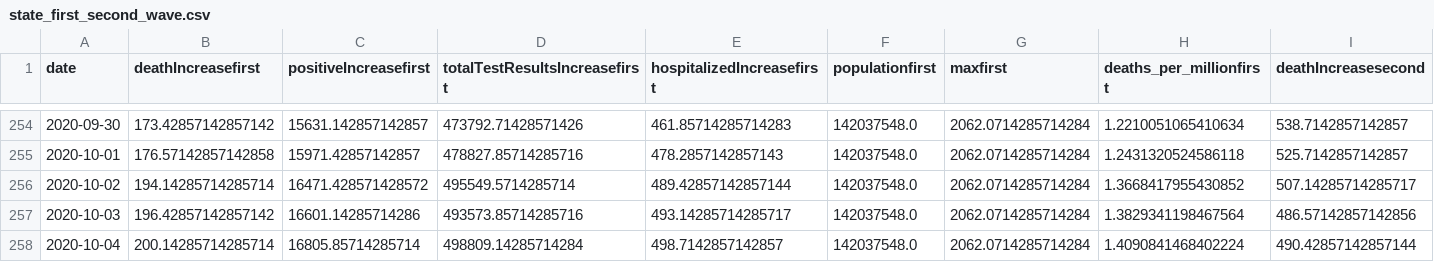
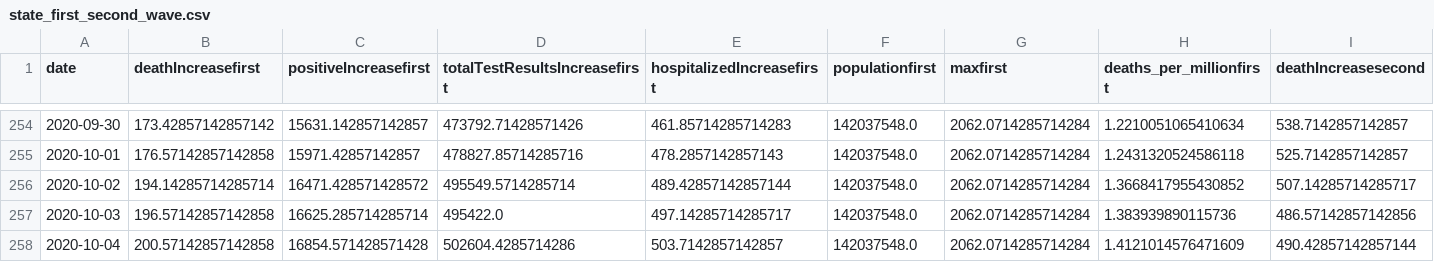
Before and after one commit to jvanderberg/covid-19, a CSV file: state_first_second_wave.csv, drawn as a sheet; only a part is shown, gaps mark what is left out; the diff names each change by its address in the sheet, - before the commit and + after, or states it on an @@ line.

```diff
--- a/state_first_second_wave.csv
+++ b/state_first_second_wave.csv
-B257 (deathIncreasefirst): 196.42857142857142
+B257 (deathIncreasefirst): 196.57142857142858
-C257 (positiveIncreasefirst): 16601.14285714286
+C257 (positiveIncreasefirst): 16625.285714285714
-D257 (totalTestResultsIncreasefirst): 493573.85714285716
+D257 (totalTestResultsIncreasefirst): 495422.0
-E257 (hospitalizedIncreasefirst): 493.14285714285717
+E257 (hospitalizedIncreasefirst): 497.14285714285717
-H257 (deaths_per_millionfirst): 1.3829341198467564
+H257 (deaths_per_millionfirst): 1.383939890115736
-B258 (deathIncreasefirst): 200.14285714285714
+B258 (deathIncreasefirst): 200.57142857142858
-C258 (positiveIncreasefirst): 16805.85714285714
+C258 (positiveIncreasefirst): 16854.571428571428
-D258 (totalTestResultsIncreasefirst): 498809.14285714284
+D258 (totalTestResultsIncreasefirst): 502604.4285714286
-E258 (hospitalizedIncreasefirst): 498.7142857142857
+E258 (hospitalizedIncreasefirst): 503.7142857142857
-H258 (deaths_per_millionfirst): 1.4090841468402224
+H258 (deaths_per_millionfirst): 1.4121014576471609
```
Also changed, not shown: state_deaths_daily_14day_centered.csv, state_hospitalization.csv, 20 other files.
